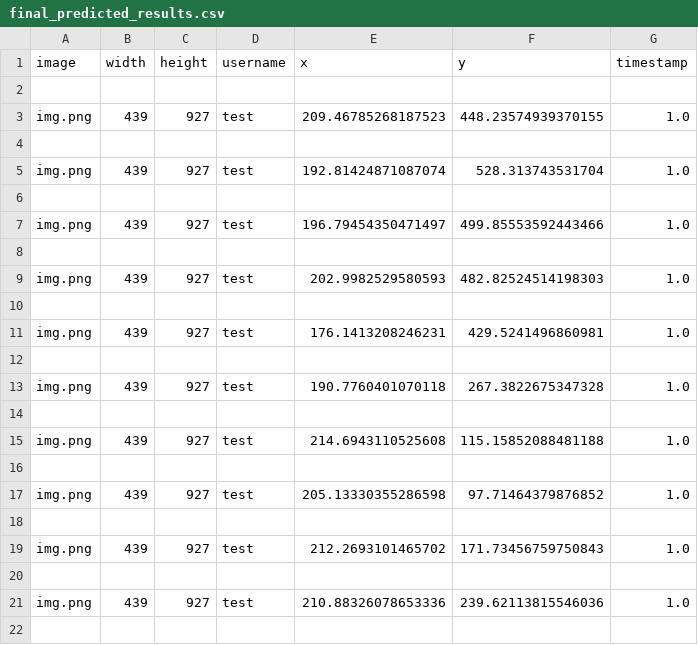
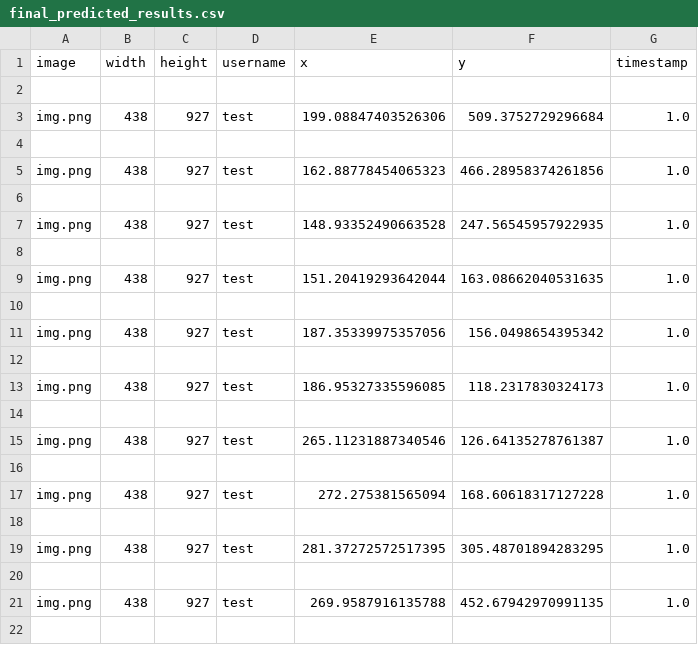
Before and after one commit to moKhaled73/umsi_app, a CSV file: server/outputs/generated/final_predicted_results.csv, drawn as a sheet; only a part is shown; the diff covers the shown part only.

```diff
--- a/server/outputs/generated/final_predicted_results.csv
+++ b/server/outputs/generated/final_predicted_results.csv
@@ -2,21 +2,21 @@ image,width,height,username,x,y,timestamp
 
-img.png,439,927,test,209.46785268187523,448.23574939370155, 1.0
+img.png,438,927,test,199.08847403526306,509.3752729296684, 1.0
 
-img.png,439,927,test,192.81424871087074,528.313743531704, 1.0
+img.png,438,927,test,162.88778454065323,466.28958374261856, 1.0
 
-img.png,439,927,test,196.79454350471497,499.85553592443466, 1.0
+img.png,438,927,test,148.93352490663528,247.56545957922935, 1.0
 
-img.png,439,927,test,202.9982529580593,482.82524514198303, 1.0
+img.png,438,927,test,151.20419293642044,163.08662040531635, 1.0
 
-img.png,439,927,test,176.1413208246231,429.5241496860981, 1.0
+img.png,438,927,test,187.35339975357056,156.0498654395342, 1.0
 
-img.png,439,927,test,190.7760401070118,267.3822675347328, 1.0
+img.png,438,927,test,186.95327335596085,118.2317830324173, 1.0
 
-img.png,439,927,test,214.6943110525608,115.15852088481188, 1.0
+img.png,438,927,test,265.11231887340546,126.64135278761387, 1.0
 
-img.png,439,927,test,205.13330355286598,97.71464379876852, 1.0
+img.png,438,927,test,272.275381565094,168.60618317127228, 1.0
 
-img.png,439,927,test,212.2693101465702,171.73456759750843, 1.0
+img.png,438,927,test,281.37272572517395,305.48701894283295, 1.0
 
-img.png,439,927,test,210.88326078653336,239.62113815546036, 1.0
+img.png,438,927,test,269.9587916135788,452.67942970991135, 1.0
 
```
Also changed, not shown: 15 edited cells elsewhere in this file, server/outputs/generated/raw_predicted_results.csv, server/outputs/predict/img.csv, 11 other files.
